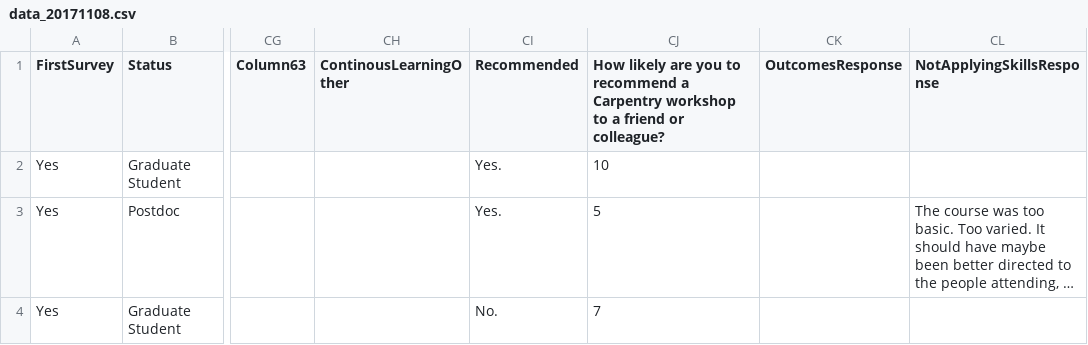
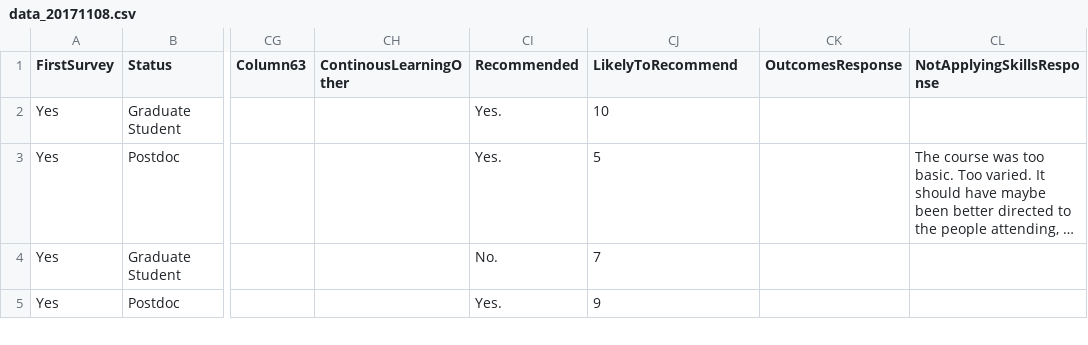
Before and after one commit to kariljordan/ASEE, a CSV file: 2018/data_20171108.csv, drawn as a sheet; only a part is shown, gaps mark what is left out; the shorter side is filled out with more unchanged rows; long unchanged cells end in …; the diff names each change by its address in the sheet, - before the commit and + after, or states it on an @@ line.

```diff
--- a/2018/data_20171108.csv
+++ b/2018/data_20171108.csv
-CJ1: How likely are you to recommend a Carpentry workshop to a friend or colleague?
+CJ1: LikelyToRecommend
```
Also changed, not shown: 16 other files.
